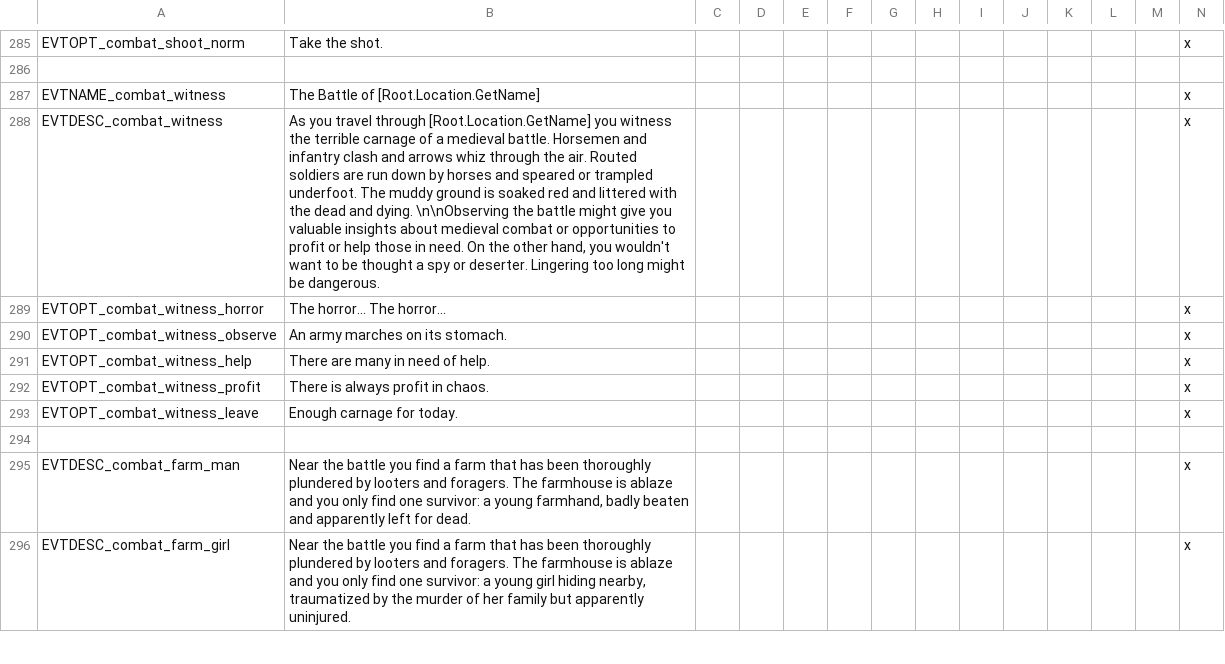
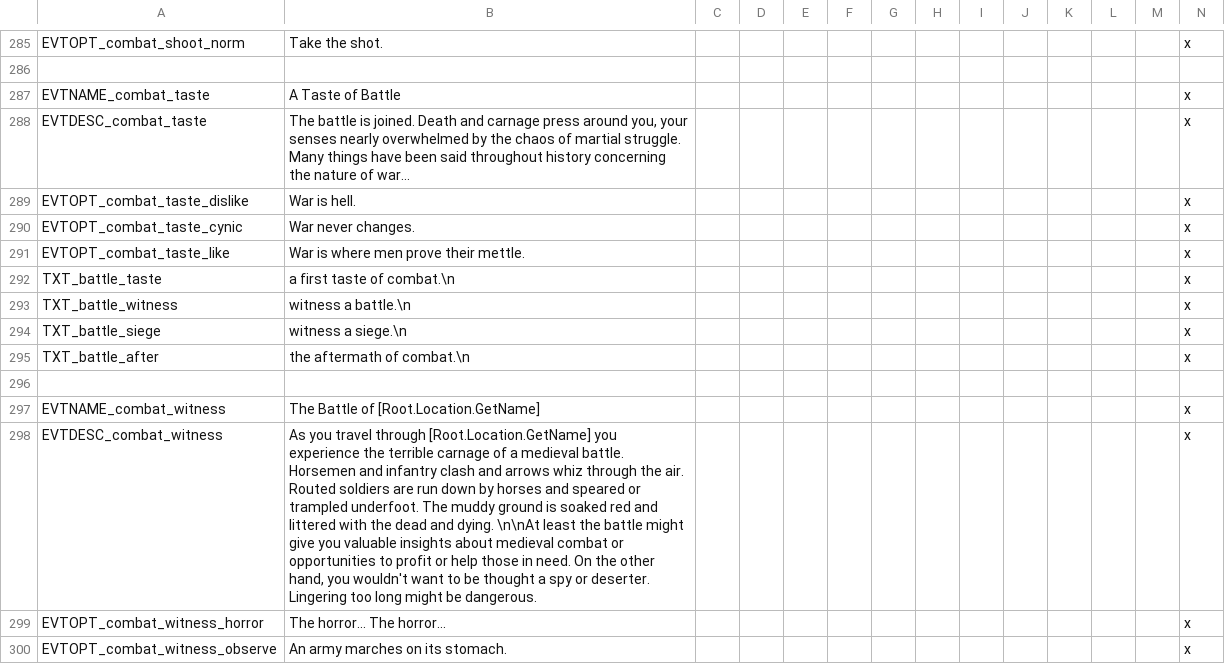
Before and after one commit to SteelyGlint/TheExpedition, a CSV file: TheExpedition/localisation/te_events.csv, drawn as a sheet; only a part is shown, gaps mark what is left out; the shorter side is filled out with more unchanged rows; the diff covers the shown part only.

Commit message:
More changes to battle witness, added siege witness
Added "first taste of combat" event

```diff
--- a/TheExpedition/localisation/te_events.csv
+++ b/TheExpedition/localisation/te_events.csv
@@ -286,4 +286,14 @@ EVTOPT_combat_shoot_norm;Take the shot.;;;;;;;;;;;;x
 
+EVTNAME_combat_taste;A Taste of Battle;;;;;;;;;;;;x
+EVTDESC_combat_taste;The battle is joined. Death and carnage press around you, your senses nearly overwhelmed by the chaos of martial struggle. Many things have been said throughout history concerning the nature of war...;;;;;;;;;;;;x
+EVTOPT_combat_taste_dislike;War is hell.;;;;;;;;;;;;x
+EVTOPT_combat_taste_cynic;War never changes.;;;;;;;;;;;;x
+EVTOPT_combat_taste_like;War is where men prove their mettle.;;;;;;;;;;;;x
+TXT_battle_taste;a first taste of combat.\n;;;;;;;;;;;;x
+TXT_battle_witness;witness a battle.\n;;;;;;;;;;;;x
+TXT_battle_siege;witness a siege.\n;;;;;;;;;;;;x
+TXT_battle_after;the aftermath of combat.\n;;;;;;;;;;;;x
+
 EVTNAME_combat_witness;The Battle of [Root.Location.GetName];;;;;;;;;;;;x
-EVTDESC_combat_witness;As you travel through [Root.Location.GetName] you witness the terrible carnage of a medieval battle. Horsemen and infantry clash and arrows whiz through the air. Routed soldiers are run down by horses and speared or trampled underfoot. The muddy ground is soaked red and littered with the dead and dying. \n\nObserving the battle might give you valuable insights about medieval combat or opportunities to profit or help those in need. On the other hand, you wouldn't want to be thought a spy or deserter. Lingering too long might be dangerous.;;;;;;;;;;;;x
+EVTDESC_combat_witness;As you travel through [Root.Location.GetName] you experience the terrible carnage of a medieval battle. Horsemen and infantry clash and arrows whiz through the air. Routed soldiers are run down by horses and speared or trampled underfoot. The muddy ground is soaked red and littered with the dead and dying. \n\nAt least the battle might give you valuable insights about medieval combat or opportunities to profit or help those in need. On the other hand, you wouldn't want to be thought a spy or deserter. Lingering too long might be dangerous.;;;;;;;;;;;;x
 EVTOPT_combat_witness_horror;The horror... The horror...;;;;;;;;;;;;x
```
Also changed, not shown: 6 added rows and 2 edited cells elsewhere in this file, TheExpedition/localisation/te_misc.csv, 6 other files.
